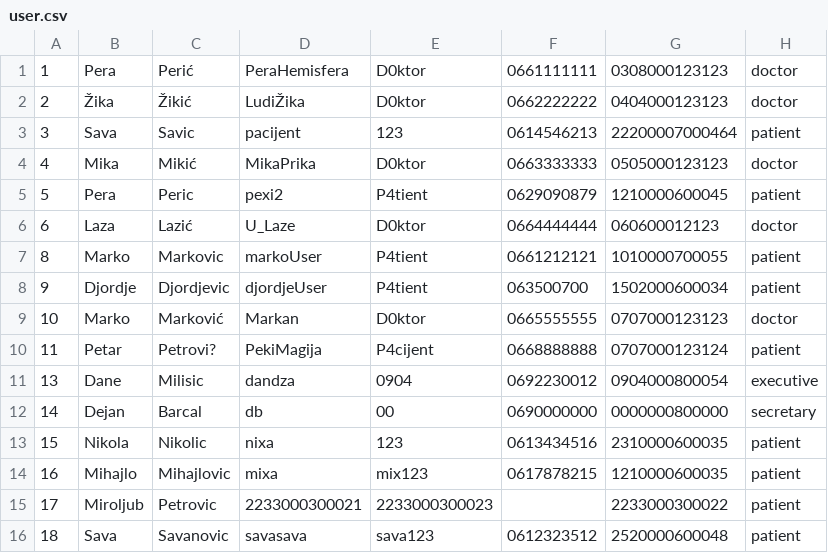
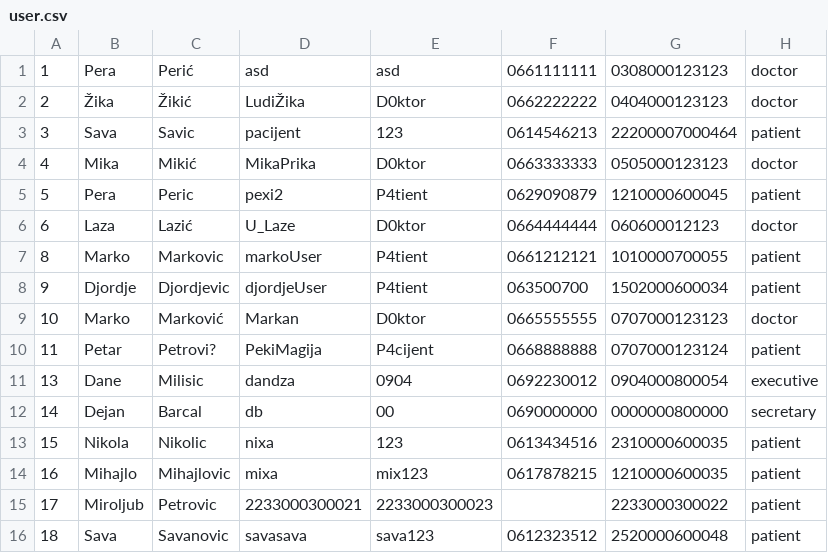
Before and after one commit to dandza7/IN-Tim-9-SIMS-HCI, a CSV file: WpfApp1/Resources/Data/user.csv, drawn as a sheet.

```diff
--- a/WpfApp1/Resources/Data/user.csv
+++ b/WpfApp1/Resources/Data/user.csv
@@ -1,2 +1,2 @@
-1;Pera;Perić;PeraHemisfera;D0ktor;0661111111;0308000123123;doctor
+1;Pera;Perić;asd;asd;0661111111;0308000123123;doctor
 2;Žika;Žikić;LudiŽika;D0ktor;0662222222;0404000123123;doctor
```
Also changed, not shown: 9 other files.
